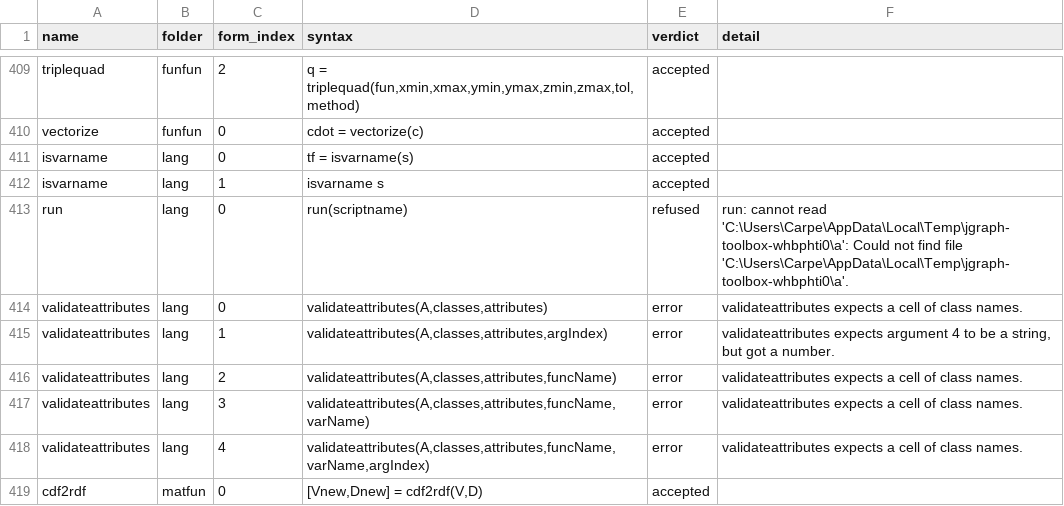
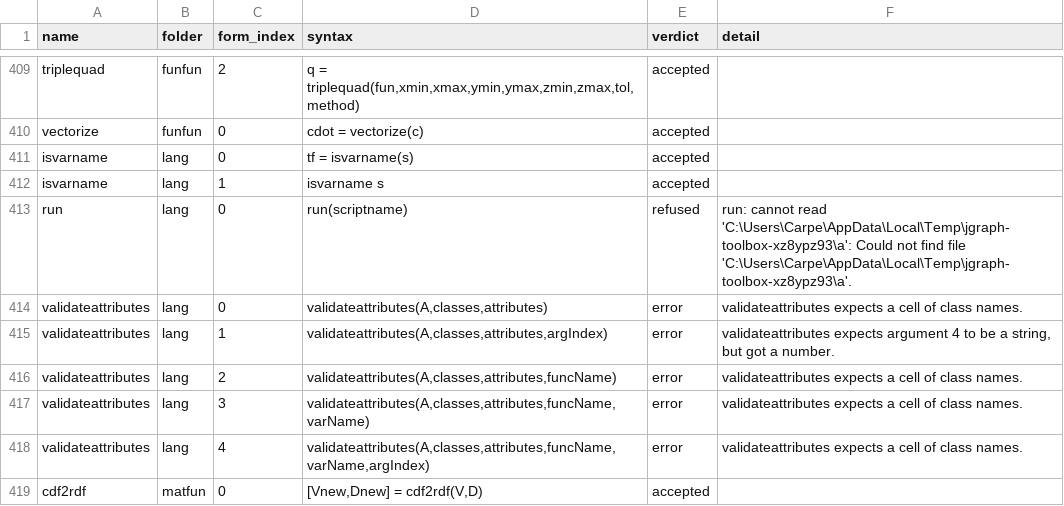
Before and after one commit to carpenterjl/JGraph, a CSV file: tools/matlab-checklist/toolbox-probe-results.csv, drawn as a sheet; only a part is shown, gaps mark what is left out.

```diff
--- a/tools/matlab-checklist/toolbox-probe-results.csv
+++ b/tools/matlab-checklist/toolbox-probe-results.csv
@@ -412,3 +412,3 @@ isvarname,lang,0,tf = isvarname(s),accepted,
 isvarname,lang,1,isvarname s,accepted,
-run,lang,0,run(scriptname),refused,run: cannot read 'C:\Users\Carpe\AppData\Local\Temp\jgraph-toolbox-whbphti0\a': Could not find file 'C:\Users\Carpe\AppData\Local\Temp\jgraph-toolbox-whbphti0\a'.
+run,lang,0,run(scriptname),refused,run: cannot read 'C:\Users\Carpe\AppData\Local\Temp\jgraph-toolbox-xz8ypz93\a': Could not find file 'C:\Users\Carpe\AppData\Local\Temp\jgraph-toolbox-xz8ypz93\a'.
 validateattributes,lang,0,"validateattributes(A,classes,attributes)",error,validateattributes expects a cell of class names.
```
Also changed, not shown: 20 other files.
